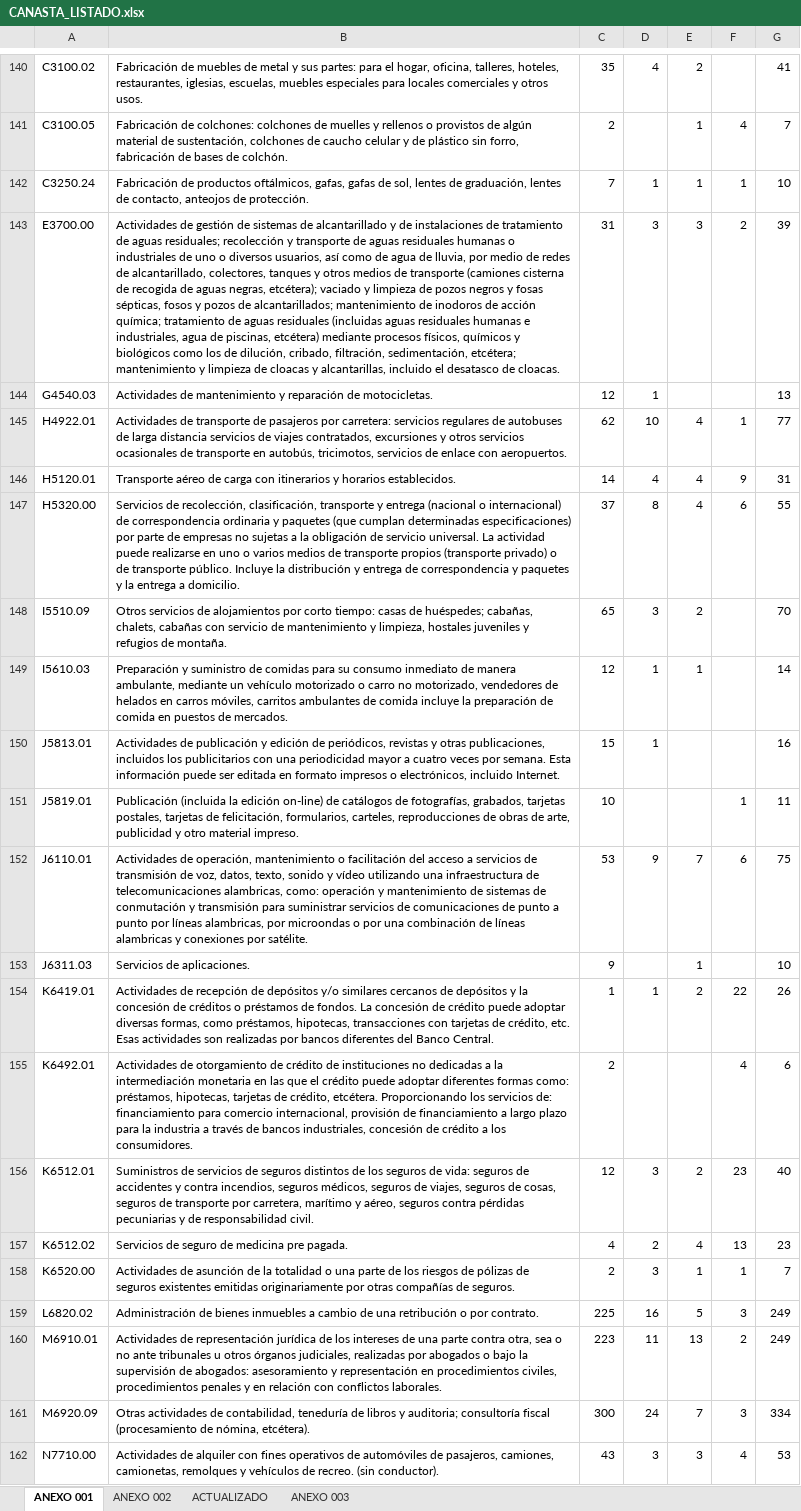
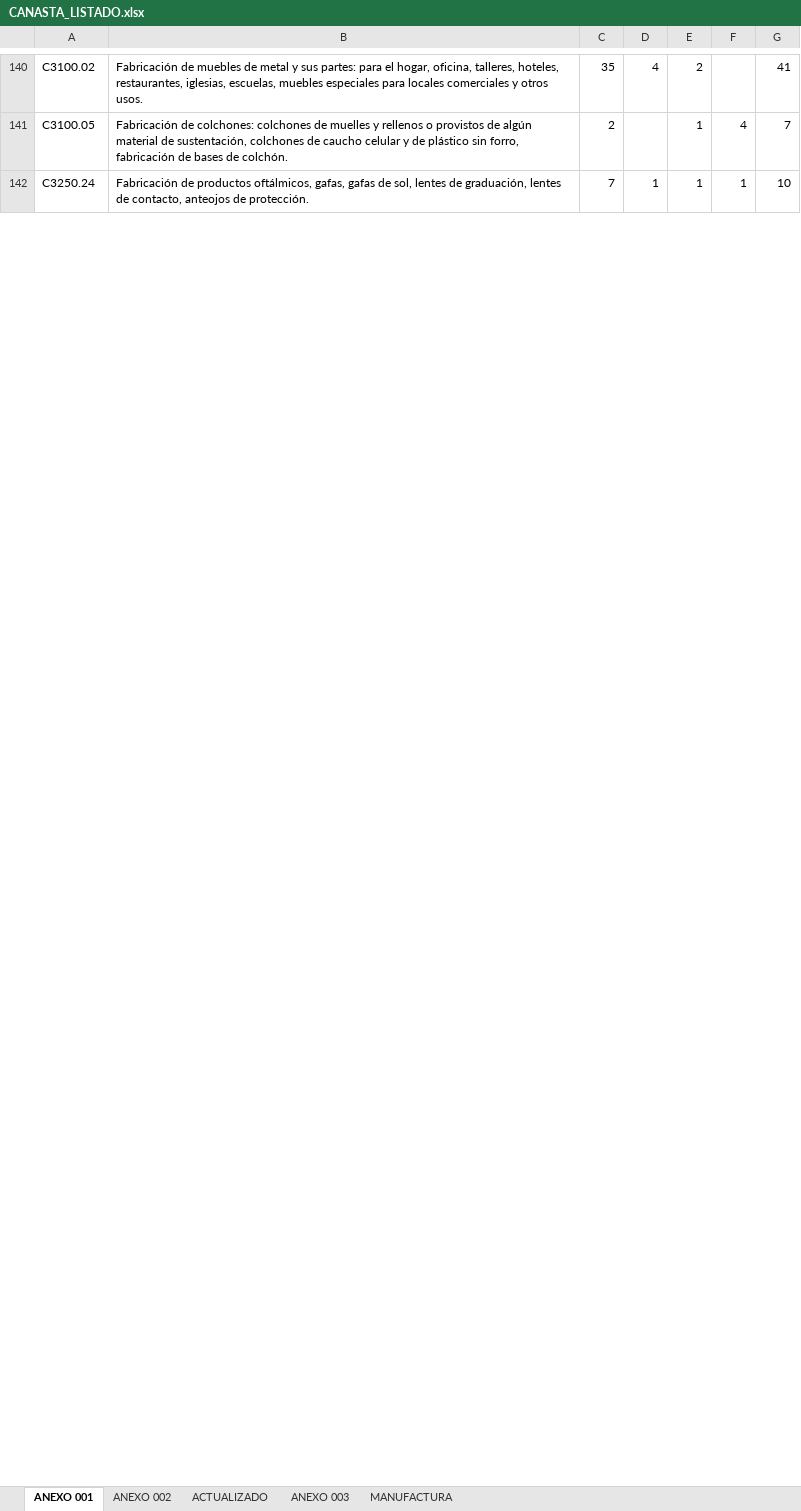
Before and after one commit to ohmar2023/IPP-2023, an Excel workbook: DATA/CANASTA/CANASTA_LISTADO.xlsx, sheet ANEXO 001, drawn as a sheet; only a part is shown, gaps mark what is left out; values as stored, in another font and other column widths than the file's, no borders; the diff covers the shown part only; the diff names each change by its address in the sheet, - before the commit and + after, or states it on an @@ line.

```diff
--- a/DATA/CANASTA/CANASTA_LISTADO.xlsx (sheet ANEXO 001)
+++ b/DATA/CANASTA/CANASTA_LISTADO.xlsx (sheet ANEXO 001)
+sheet tab: MANUFACTURA
@@ row 143 hidden: E3700.00 | Actividades de gestión de sistemas de alcantarillado y de instalaciones de tratamiento de aguas residuales; recolección y transporte de aguas residuales humanas o industriales de uno o diversos usuarios, así como de agua de lluvia, por medio de redes de alcantarillado, colectores, tanques y otros medios de transporte (camiones cisterna de recogida de aguas negras, etcétera); vaciado y limpieza de pozos negros y fosas sépticas, fosos y pozos de alcantarillados; mantenimiento de inodoros de acción química; tratamiento de aguas residuales (incluidas aguas residuales humanas e industriales, agua de piscinas, etcétera) mediante procesos físicos, químicos y biológicos como los de dilución, cribado, filtración, sedimentación, etcétera; mantenimiento y limpieza de cloacas y alcantarillas, incluido el desatasco de cloacas. | 31 | 3 | 3 | 2 | 39 @@
@@ row 144 hidden: G4540.03 | Actividades de mantenimiento y reparación de motocicletas. | 12 | 1 |  |  | 13 @@
@@ row 145 hidden: H4922.01 | Actividades de transporte de pasajeros por carretera: servicios regulares de autobuses de larga distancia servicios de viajes contratados, excursiones y otros servicios ocasionales de transporte en autobús, tricimotos, servicios de enlace con aeropuertos. | 62 | 10 | 4 | 1 | 77 @@
@@ row 146 hidden: H5120.01 | Transporte aéreo de carga con itinerarios y horarios establecidos. | 14 | 4 | 4 | 9 | 31 @@
@@ row 147 hidden: H5320.00 | Servicios de recolección, clasificación, transporte y entrega (nacional o internacional) de correspondencia ordinaria y paquetes (que cumplan determinadas especificaciones) por parte de empresas no sujetas a la obligación de servicio universal. La actividad puede realizarse en uno o varios medios de transporte propios (transporte privado) o de transporte público. Incluye la distribución y entrega de correspondencia y paquetes y la entrega a domicilio. | 37 | 8 | 4 | 6 | 55 @@
@@ row 148 hidden: I5510.09 | Otros servicios de alojamientos por corto tiempo: casas de huéspedes; cabañas, chalets, cabañas con servicio de mantenimiento y limpieza, hostales juveniles y refugios de montaña. | 65 | 3 | 2 |  | 70 @@
@@ row 149 hidden: I5610.03 | Preparación y suministro de comidas para su consumo inmediato de manera ambulante, mediante un vehículo motorizado o carro no motorizado, vendedores de helados en carros móviles, carritos ambulantes de comida incluye la preparación de comida en puestos de mercados. | 12 | 1 | 1 |  | 14 @@
@@ row 150 hidden: J5813.01 | Actividades de publicación y edición de periódicos, revistas y otras publicaciones, incluidos los publicitarios con una periodicidad mayor a cuatro veces por semana. Esta información puede ser editada en formato impresos o electrónicos, incluido Internet. | 15 | 1 |  |  | 16 @@
@@ row 151 hidden: J5819.01 | Publicación (incluida la edición on-line) de catálogos de fotografías, grabados, tarjetas postales, tarjetas de felicitación, formularios, carteles, reproducciones de obras de arte, publicidad y otro material impreso. | 10 |  |  | 1 | 11 @@
@@ row 152 hidden: J6110.01 | Actividades de operación, mantenimiento o facilitación del acceso a servicios de transmisión de voz, datos, texto, sonido y vídeo utilizando una infraestructura de telecomunicaciones alambricas, como: operación y mantenimiento de sistemas de conmutación y transmisión para suministrar servicios de comunicaciones de punto a punto por líneas alambricas, por microondas o por una combinación de líneas alambricas y conexiones por satélite. | 53 | 9 | 7 | 6 | 75 @@
@@ row 153 hidden: J6311.03 | Servicios de aplicaciones. | 9 |  | 1 |  | 10 @@
@@ row 154 hidden: K6419.01 | Actividades de recepción de depósitos y/o similares cercanos de depósitos y la concesión de créditos o préstamos de fondos. La concesión de crédito puede adoptar diversas formas, como préstamos, hipotecas, transacciones con tarjetas de crédito, etc. Esas actividades son realizadas por bancos diferentes del Banco Central. | 1 | 1 | 2 | 22 | 26 @@
@@ row 155 hidden: K6492.01 | Actividades de otorgamiento de crédito de instituciones no dedicadas a la intermediación monetaria en las que el crédito puede adoptar diferentes formas como: préstamos, hipotecas, tarjetas de crédito, etcétera. Proporcionando los servicios de: financiamiento para comercio internacional, provisión de financiamiento a largo plazo para la industria a través de bancos industriales, concesión de crédito a los consumidores. | 2 |  |  | 4 | 6 @@
@@ row 156 hidden: K6512.01 | Suministros de servicios de seguros distintos de los seguros de vida: seguros de accidentes y contra incendios, seguros médicos, seguros de viajes, seguros de cosas, seguros de transporte por carretera, marítimo y aéreo, seguros contra pérdidas pecuniarias y de responsabilidad civil. | 12 | 3 | 2 | 23 | 40 @@
@@ row 157 hidden: K6512.02 | Servicios de seguro de medicina pre pagada. | 4 | 2 | 4 | 13 | 23 @@
@@ row 158 hidden: K6520.00 | Actividades de asunción de la totalidad o una parte de los riesgos de pólizas de seguros existentes emitidas originariamente por otras compañías de seguros. | 2 | 3 | 1 | 1 | 7 @@
@@ row 159 hidden: L6820.02 | Administración de bienes inmuebles a cambio de una retribución o por contrato. | 225 | 16 | 5 | 3 | 249 @@
@@ row 160 hidden: M6910.01 | Actividades de representación jurídica de los intereses de una parte contra otra, sea o no ante tribunales u otros órganos judiciales, realizadas por abogados o bajo la supervisión de abogados: asesoramiento y representación en procedimientos civiles, procedimientos penales y en relación con conflictos laborales. | 223 | 11 | 13 | 2 | 249 @@
@@ row 161 hidden: M6920.09 | Otras actividades de contabilidad, teneduría de libros y auditoria; consultoría fiscal (procesamiento de nómina, etcétera). | 300 | 24 | 7 | 3 | 334 @@
@@ row 162 hidden: N7710.00 | Actividades de alquiler con fines operativos de automóviles de pasajeros, camiones, camionetas, remolques y vehículos de recreo. (sin conductor). | 43 | 3 | 3 | 4 | 53 @@
```
Also changed, not shown: 18 hidden or unhidden rows and 5 edited cells elsewhere in this sheet, 2 other files.
